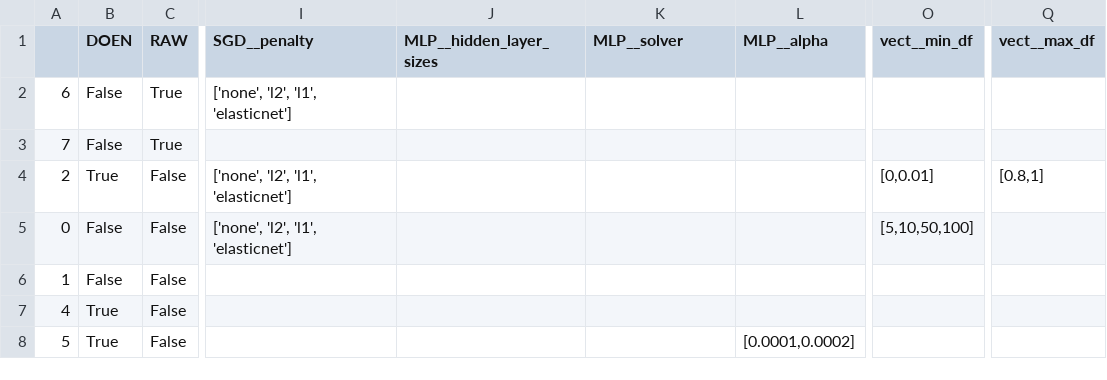
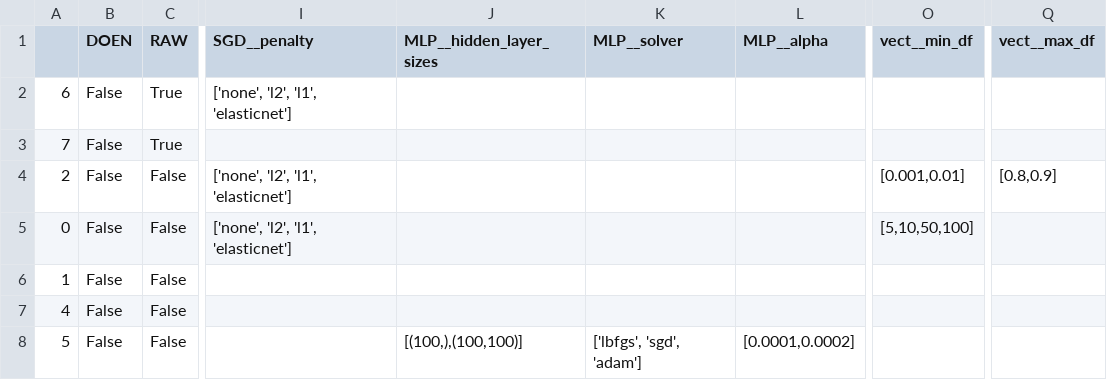
Before and after one commit to jaspervanderheide/Scriptie-Sprekers-TK, a TSV file: Models.tsv, drawn as a sheet; only a part is shown, gaps mark what is left out; the diff names each change by its address in the sheet, - before the commit and + after, or states it on an @@ line.

```diff
--- a/Models.tsv
+++ b/Models.tsv
-B4 (DOEN): True
+B4 (DOEN): False
-O4 (vect__min_df): [0,0.01]
+O4 (vect__min_df): [0.001,0.01]
-Q4 (vect__max_df): [0.8,1]
+Q4 (vect__max_df): [0.8,0.9]
-B7:B8 (DOEN): True
+B7:B8 (DOEN): False
-J8 (MLP__hidden_layer_sizes): (empty)
+J8 (MLP__hidden_layer_sizes): [(100,),(100,100)]
-K8 (MLP__solver): (empty)
+K8 (MLP__solver): ['lbfgs', 'sgd', 'adam']
```
Also changed, not shown: 4 other files.
